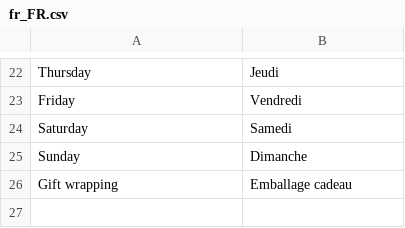
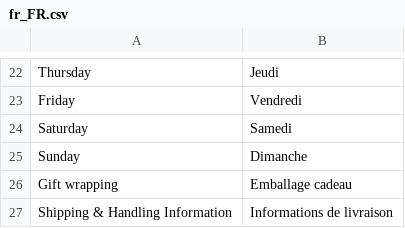
Before and after one commit to PierreBultez/Madame-Aiguille, a CSV file: shop/app/code/MadameAiguille/Checkout/i18n/fr_FR.csv, drawn as a sheet; only a part is shown, gaps mark what is left out.

```diff
--- a/shop/app/code/MadameAiguille/Checkout/i18n/fr_FR.csv
+++ b/shop/app/code/MadameAiguille/Checkout/i18n/fr_FR.csv
@@ -26 +26,2 @@
 "Gift wrapping","Emballage cadeau"
+"Shipping & Handling Information","Informations de livraison"
```
